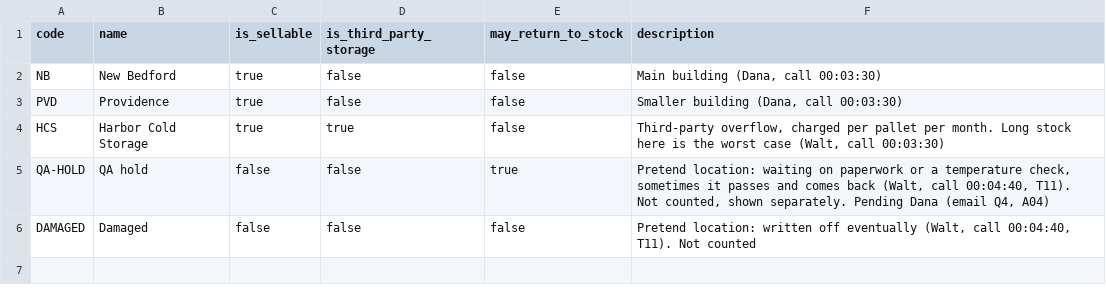
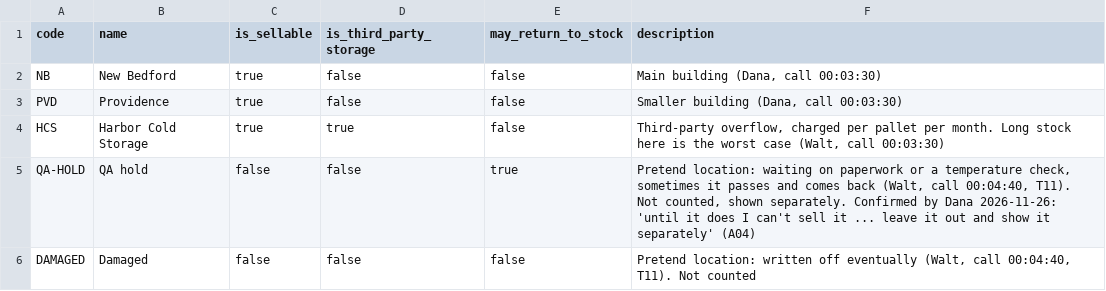
Before and after one commit to ishan-soni27/NammuAI, a CSV file: data/reference/locations.csv, drawn as a sheet.

```diff
--- a/data/reference/locations.csv
+++ b/data/reference/locations.csv
@@ -4,3 +4,3 @@ PVD,Providence,true,false,false,"Smaller building (Dana, call 00:03:30)"
 HCS,Harbor Cold Storage,true,true,false,"Third-party overflow, charged per pallet per month. Long stock here is the worst case (Walt, call 00:03:30)"
-QA-HOLD,QA hold,false,false,true,"Pretend location: waiting on paperwork or a temperature check, sometimes it passes and comes back (Walt, call 00:04:40, T11). Not counted, shown separately. Pending Dana (email Q4, A04)"
+QA-HOLD,QA hold,false,false,true,"Pretend location: waiting on paperwork or a temperature check, sometimes it passes and comes back (Walt, call 00:04:40, T11). Not counted, shown separately. Confirmed by Dana 2026-11-26: 'until it does I can't sell it ... leave it out and show it separately' (A04)"
 DAMAGED,Damaged,false,false,false,"Pretend location: written off eventually (Walt, call 00:04:40, T11). Not counted"
```
Also changed, not shown: data/reference/stockout_periods.csv, data/reference/vendor_settings_seed.csv, 12 other files.
